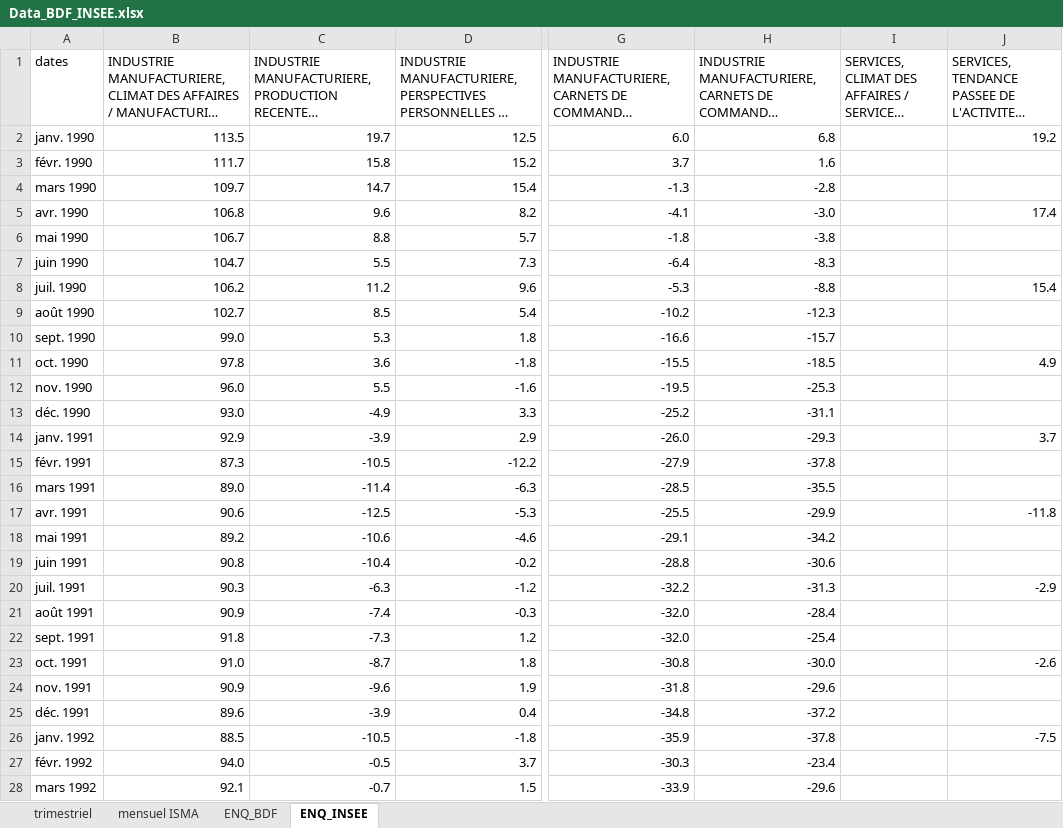
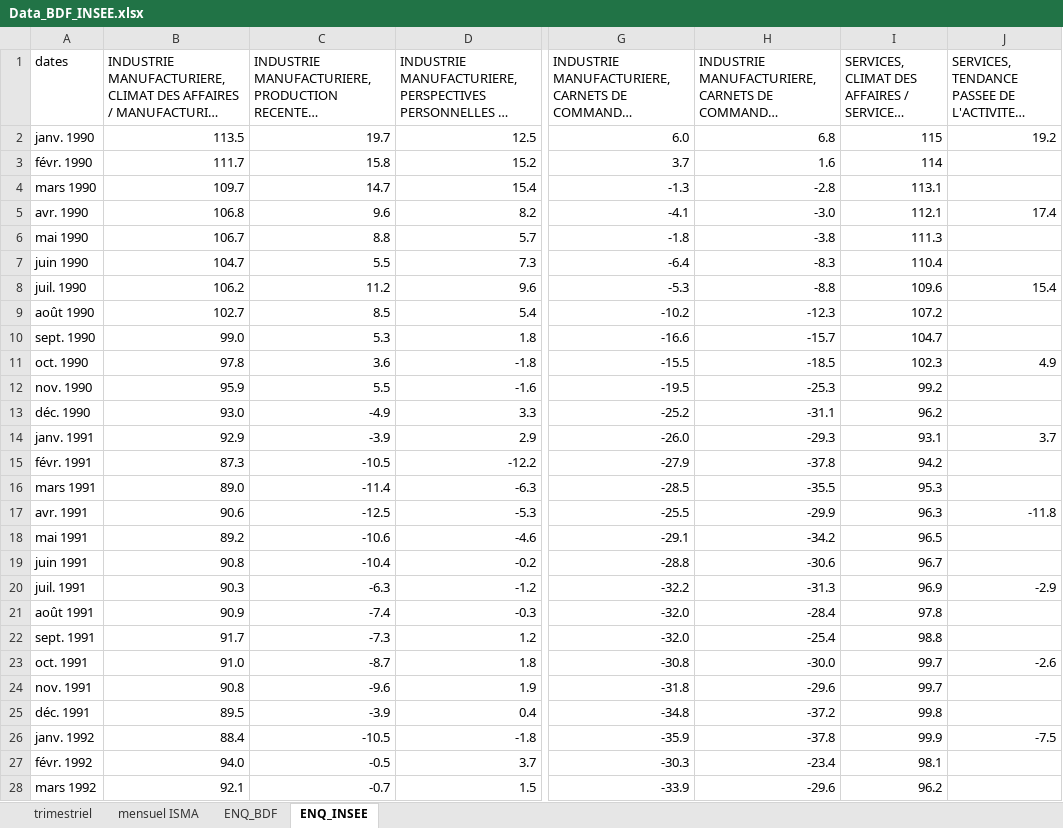
Before and after one commit to vito100-8/Nowcasting-with-LLM, an Excel workbook: Data_BDF_INSEE.xlsx, sheet ENQ_INSEE, drawn as a sheet; only a part is shown, gaps mark what is left out; long unchanged cells end in …; values as stored, in another font and other column widths than the file's, no borders; the diff covers the shown part only; the diff names each change by its address in the sheet, - before the commit and + after, or states it on an @@ line.

```diff
--- a/Data_BDF_INSEE.xlsx (sheet ENQ_INSEE)
+++ b/Data_BDF_INSEE.xlsx (sheet ENQ_INSEE)
-I2: (empty)
+I2: 115
-I3: (empty)
+I3: 114
-I4: (empty)
+I4: 113.1
-I5: (empty)
+I5: 112.1
-I6: (empty)
+I6: 111.3
-I7: (empty)
+I7: 110.4
-I8: (empty)
+I8: 109.6
-I9: (empty)
+I9: 107.2
-I10: (empty)
+I10: 104.7
-I11: (empty)
+I11: 102.3
-B12: 96.0
+B12: 95.9
-I12: (empty)
+I12: 99.2
-I13: (empty)
+I13: 96.2
-I14: (empty)
+I14: 93.1
-I15: (empty)
+I15: 94.2
-I16: (empty)
+I16: 95.3
-I17: (empty)
+I17: 96.3
-I18: (empty)
+I18: 96.5
-I19: (empty)
+I19: 96.7
-I20: (empty)
+I20: 96.9
-I21: (empty)
+I21: 97.8
-B22: 91.8
+B22: 91.7
-I22: (empty)
+I22: 98.8
-I23:I24: (empty)
+I23:I24: 99.7
-B24: 90.9
+B24: 90.8
-B25: 89.6
+B25: 89.5
-I25: (empty)
+I25: 99.8
-B26: 88.5
+B26: 88.4
-I26: (empty)
+I26: 99.9
-I27: (empty)
+I27: 98.1
-I28: (empty)
+I28: 96.2
```
Also changed, not shown: 1 added row and 451 edited cells elsewhere in this sheet, sheet ENQ_BDF, sheet mensuel ISMA, sheet trimestriel.
